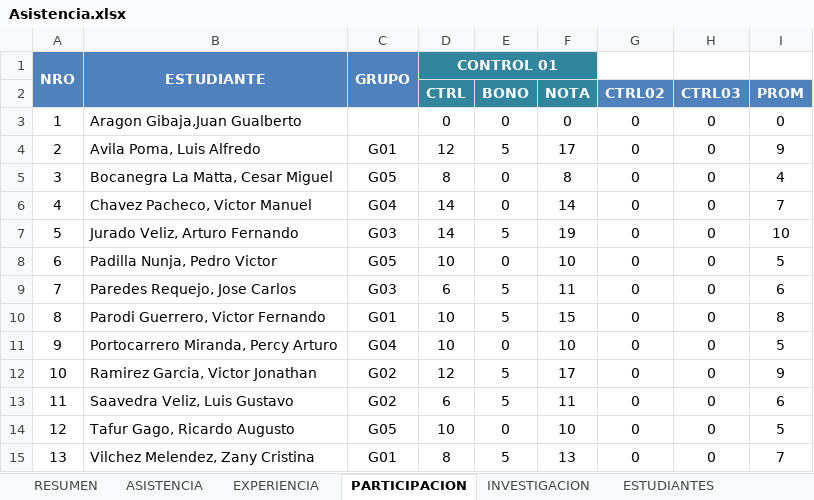
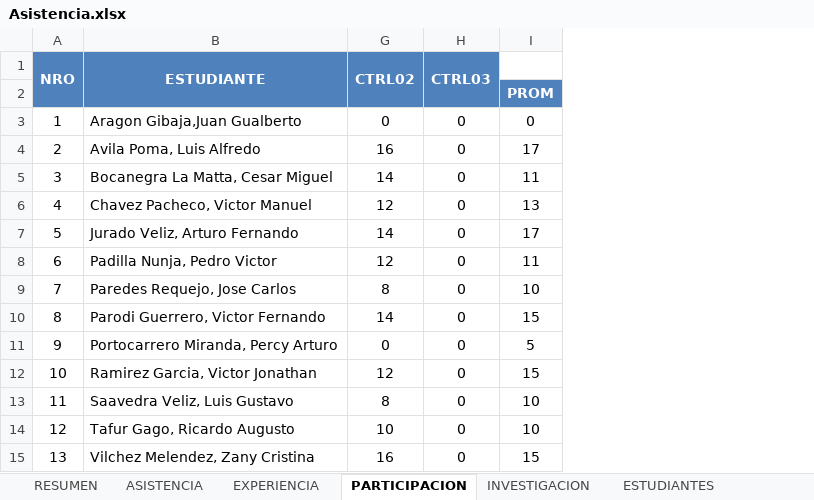
Before and after one commit to gcoronelc/UCS_TDP_2016-4, an Excel workbook: Docs/Asistencia.xlsx, sheet PARTICIPACION, drawn as a sheet; values as stored, in another font and other column widths than the file's, no borders; removed rows and columns are numbered as before the commit, all else as after; the diff names each change by its address in the sheet, - before the commit and + after, or states it on an @@ line.

```diff
--- a/Docs/Asistencia.xlsx (sheet PARTICIPACION)
+++ b/Docs/Asistencia.xlsx (sheet PARTICIPACION)
@@ column C (GRUPO) hidden, rows 4-15: G01 | G05 | G04 | G03 | G05 | G03 | G01 | G04 | G02 | G02 | G05 | G01 @@
@@ column D (CONTROL 01) hidden, rows 3-15: 0 | 12 | 8 | 14 | 14 | 10 | 6 | 10 | 10 | 12 | 6 | 10 | 8 @@
@@ column E hidden, rows 3-15: 0 | 5 | 0 | 0 | 5 | 0 | 5 | 5 | 0 | 5 | 5 | 0 | 5 @@
@@ column F hidden, rows 3-15: 0 | 17 | 8 | 14 | 19 | 10 | 11 | 15 | 10 | 17 | 11 | 10 | 13 @@
-G1: (empty)
+G1: CTRL02
-G1:H1 fill: none
+G1:H1 fill: #4F81BD
+G1:G2 merged
-H1: (empty)
+H1: CTRL03
+H1:H2 merged
-row 2:  |  |  | CTRL | BONO | NOTA | CTRL02 | CTRL03 | PROM
+row 2:  |  |  |  | PROM
-G4 (CTRL02): 0
+G4 (CTRL02): 16
-I4: 9
+I4: 17
-G5 (CTRL02): 0
+G5 (CTRL02): 14
-I5: 4
+I5: 11
-G6 (CTRL02): 0
+G6 (CTRL02): 12
-I6: 7
+I6: 13
-G7 (CTRL02): 0
+G7 (CTRL02): 14
-I7: 10
+I7: 17
-G8 (CTRL02): 0
+G8 (CTRL02): 12
-I8: 5
+I8: 11
-G9 (CTRL02): 0
+G9 (CTRL02): 8
-I9: 6
+I9: 10
-G10 (CTRL02): 0
+G10 (CTRL02): 14
-I10: 8
+I10: 15
-G12 (CTRL02): 0
+G12 (CTRL02): 12
-I12: 9
+I12: 15
-G13 (CTRL02): 0
+G13 (CTRL02): 8
-I13: 6
+I13: 10
-G14 (CTRL02): 0
+G14 (CTRL02): 10
-I14: 5
+I14: 10
-G15 (CTRL02): 0
+G15 (CTRL02): 16
-I15: 7
+I15: 15
```
Also changed, not shown: sheet RESUMEN, sheet ASISTENCIA, sheet EXPERIENCIA.
